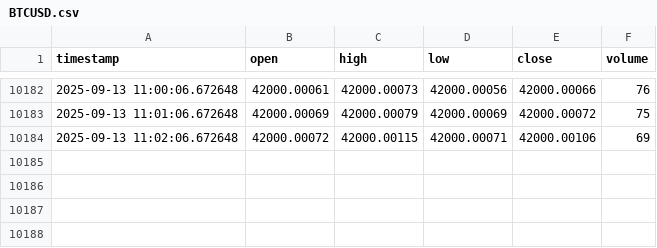
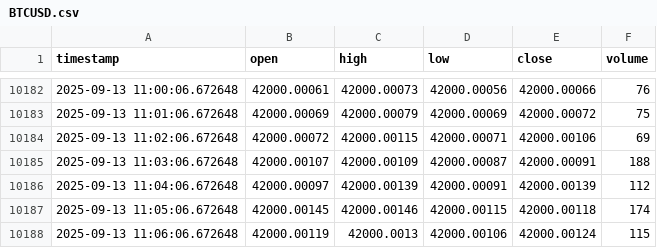
Before and after one commit to Samerabualsoud/ForexPulsePro, a CSV file: data/mock/BTCUSD.csv, drawn as a sheet; only a part is shown, gaps mark what is left out.

```diff
--- a/data/mock/BTCUSD.csv
+++ b/data/mock/BTCUSD.csv
@@ -10184 +10184,5 @@ timestamp,open,high,low,close,volume
 2025-09-13 11:02:06.672648,42000.00072,42000.00115,42000.00071,42000.00106,69
+2025-09-13 11:03:06.672648,42000.00107,42000.00109,42000.00087,42000.00091,188
+2025-09-13 11:04:06.672648,42000.00097,42000.00139,42000.00091,42000.00139,112
+2025-09-13 11:05:06.672648,42000.00145,42000.00146,42000.00115,42000.00118,174
+2025-09-13 11:06:06.672648,42000.00119,42000.0013,42000.00106,42000.00124,115
```
Also changed, not shown: 2 other files.
